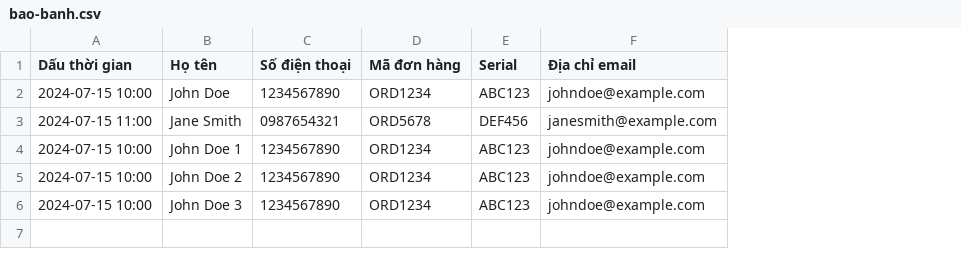
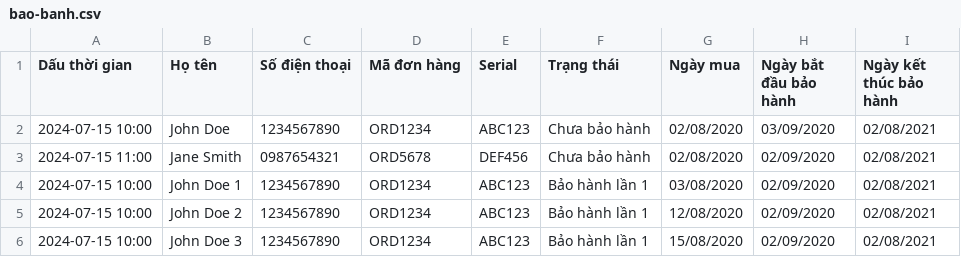
Before and after one commit to thanhlam1793/bao-hanh, a CSV file: bao-banh.csv, drawn as a sheet; removed rows and columns are numbered as before the commit, all else as after; the diff names each change by its address in the sheet, - before the commit and + after, or states it on an @@ line.

Commit message:
Update bao-banh.csv

```diff
--- a/bao-banh.csv
+++ b/bao-banh.csv
-column F (Địa chỉ email), rows 2-6: johndoe@example.com | janesmith@example.com | johndoe@example.com | johndoe@example.com | johndoe@example.com
+column F (Trạng thái), rows 2-6: Chưa bảo hành | Chưa bảo hành | Bảo hành lần 1 | Bảo hành lần 1 | Bảo hành lần 1
+column G (Ngày mua), rows 2-6: 02/08/2020 | 02/08/2020 | 03/08/2020 | 12/08/2020 | 15/08/2020
+column H (Ngày bắt đầu bảo hành), rows 2-6: 03/09/2020 | 02/09/2020 | 02/09/2020 | 02/09/2020 | 02/09/2020
+column I (Ngày kết thúc bảo hành), rows 2-6: all 02/08/2021
```
